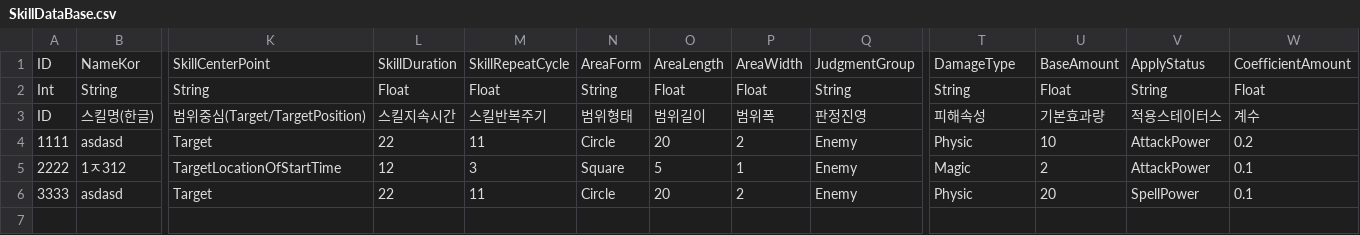
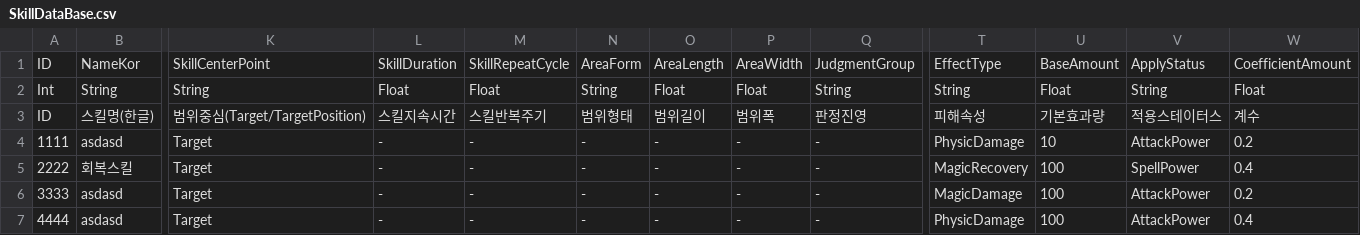
Before and after one commit to Ctrl-GameMakers/Ctrl, a CSV file: Assets/Resources/DataBase/SkillDataBase.csv, drawn as a sheet; only a part is shown, gaps mark what is left out; removed rows and columns are numbered as before the commit, all else as after; rows hold the shown columns only; the diff names each change by its address in the sheet, - before the commit and + after, or states it on an @@ line.

```diff
--- a/Assets/Resources/DataBase/SkillDataBase.csv
+++ b/Assets/Resources/DataBase/SkillDataBase.csv
-T1: DamageType
+T1: EffectType
-L4: 22
+L4: -
-M4: 11
+M4: -
-N4: Circle
+N4: -
-O4: 20
+O4: -
-P4: 2
+P4: -
-Q4: Enemy
+Q4: -
-T4: Physic
+T4: PhysicDamage
-row 5: 2222 | 1ㅈ312 | TargetLocationOfStartTime | 12 | 3 | Square | 5 | 1 | Enemy | Magic | 2 | AttackPower | 0.1
+row 5: 2222 | 회복스킬 | Target | - | - | - | - | - | - | MagicRecovery | 100 | SpellPower | 0.4
-L6: 22
+L6: -
-M6: 11
+M6: -
-N6: Circle
+N6: -
-O6: 20
+O6: -
-P6: 2
+P6: -
-Q6: Enemy
+Q6: -
-T6: Physic
+T6: MagicDamage
-U6: 20
+U6: 100
-V6: SpellPower
+V6: AttackPower
-W6: 0.1
+W6: 0.2
+row 7: 4444 | asdasd | Target | - | - | - | - | - | - | PhysicDamage | 100 | AttackPower | 0.4
```
Also changed, not shown: Assets/Resources/DataBase/UnitDataBase.csv, 10 other files.
